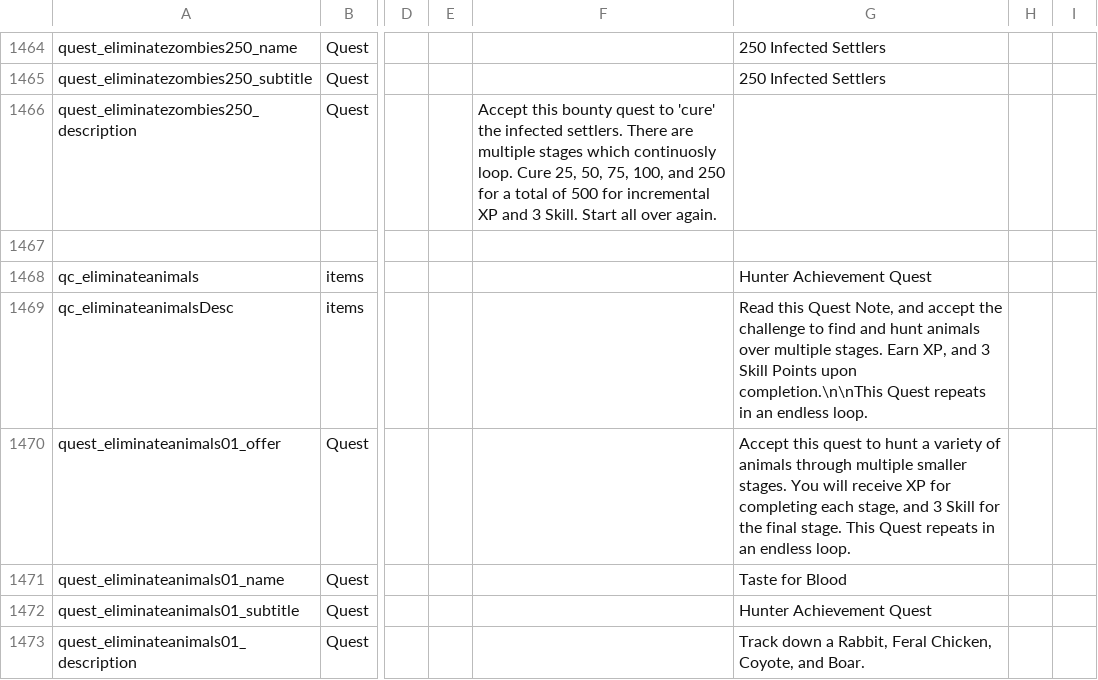
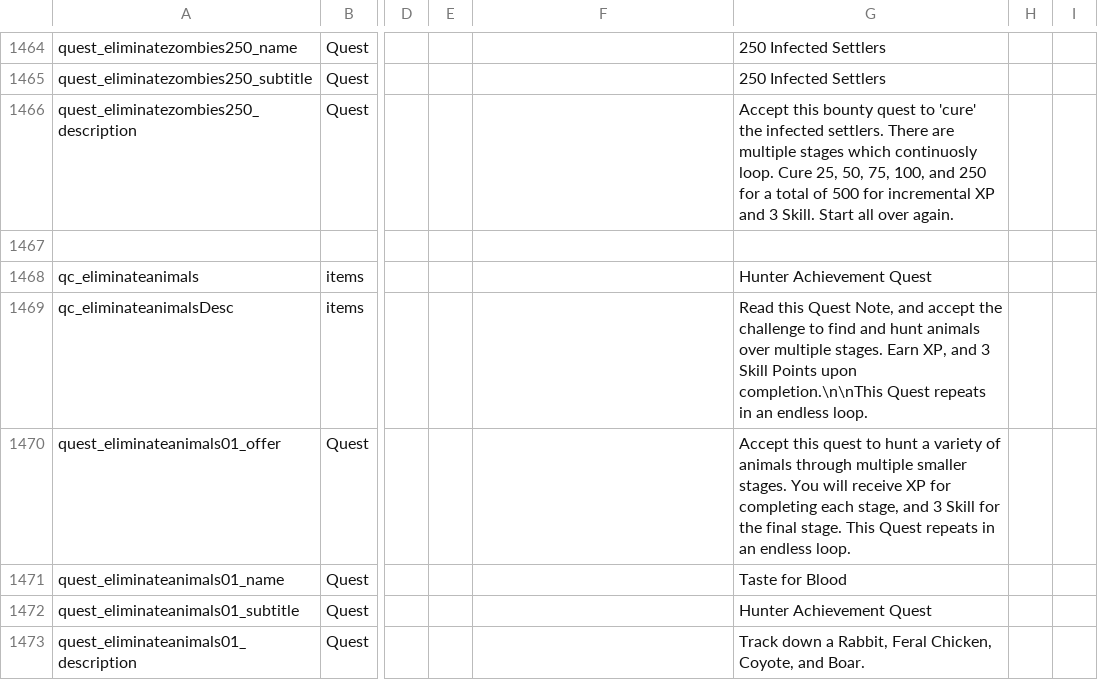
Before and after one commit to arramus/V3-WildWestMod, a CSV file: Mods/V3-WildWestMod/Config/Localization.csv, drawn as a sheet; only a part is shown, gaps mark what is left out; the diff names each change by its address in the sheet, - before the commit and + after, or states it on an @@ line.

Commit message:
Update
- Adding a ',' to Localization.csv to match V3 compliance for the quest_eliminatezombies250_description

```diff
--- a/Mods/V3-WildWestMod/Config/Localization.csv
+++ b/Mods/V3-WildWestMod/Config/Localization.csv
-F1466: Accept this bounty quest to 'cure' the infected settlers. There are multiple stages which continuosly loop. Cure 25, 50, 75, 100, and 250 for a total of 500 for incremental XP and 3 Skill. Start all over again.
+F1466: (empty)
-G1466: (empty)
+G1466: Accept this bounty quest to 'cure' the infected settlers. There are multiple stages which continuosly loop. Cure 25, 50, 75, 100, and 250 for a total of 500 for incremental XP and 3 Skill. Start all over again.
```
